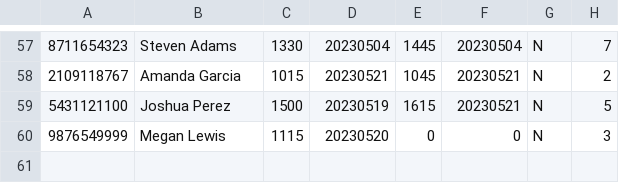
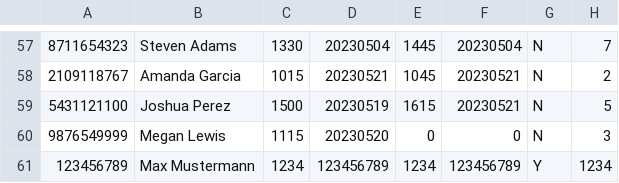
Before and after one commit to FHTW-HWSE/projekt-group14-hospital, a CSV file: programFiles/PatientData/PatientDataDB.csv, drawn as a sheet; only a part is shown, gaps mark what is left out.

```diff
--- a/programFiles/PatientData/PatientDataDB.csv
+++ b/programFiles/PatientData/PatientDataDB.csv
@@ -60 +60,2 @@
 9876549999,Megan Lewis,1115,20230520,0,0,N,3
+123456789,Max Mustermann,1234,123456789,1234,123456789,Y,1234
```
Also changed, not shown: 1 other file.
